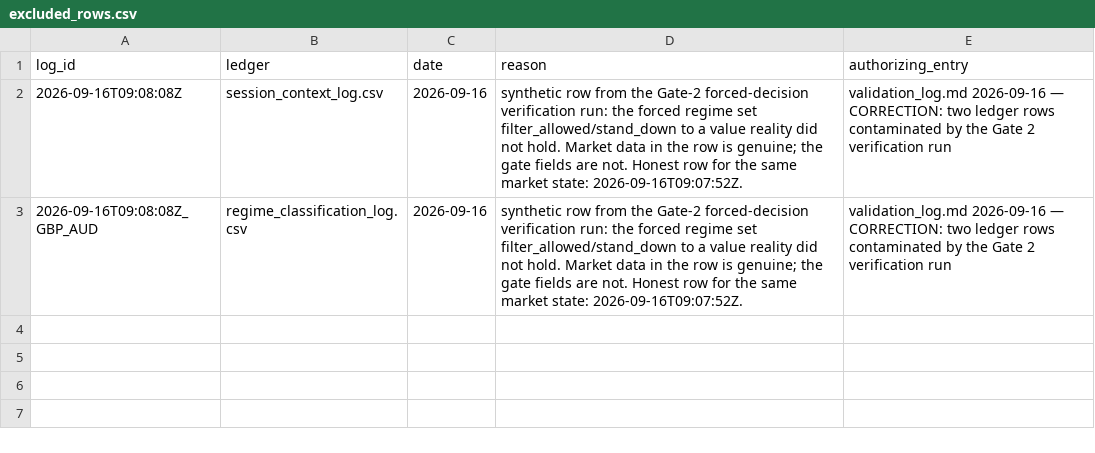
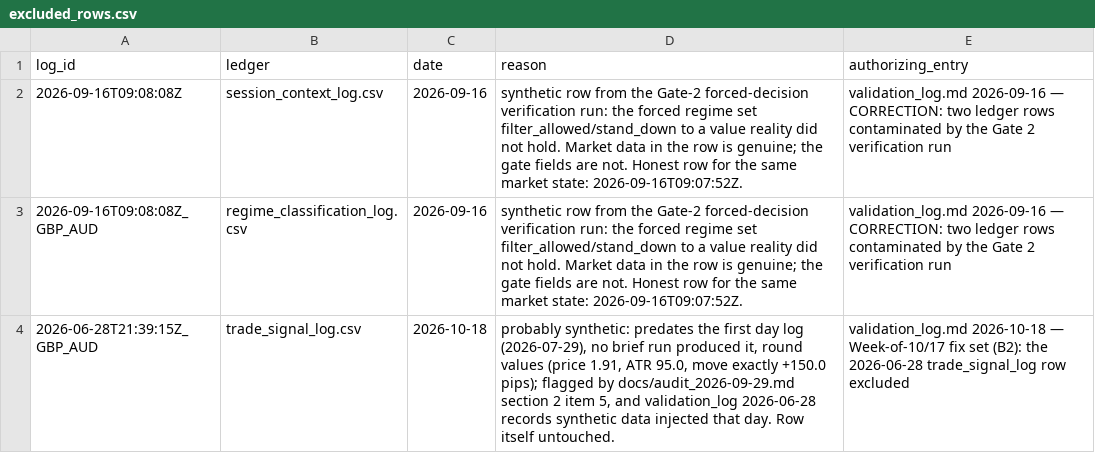
Before and after one commit to mcarter100k/Intelligence-Framework, a CSV file: Intelligence Framework/excluded_rows.csv, drawn as a sheet; the diff names each change by its address in the sheet, - before the commit and + after, or states it on an @@ line.

Commit message:
Exclude the probably synthetic 2026-06-28 trade_signal_log row from tallies
Registry entry only (exclusions.append_exclusion); the ledger row is
untouched. Authorized by validation_log 2026-10-18 (B2), citing
docs/audit_2026-09-29.md section 2 item 5.

```diff
--- a/Intelligence Framework/excluded_rows.csv
+++ b/Intelligence Framework/excluded_rows.csv
+row 4: 2026-06-28T21:39:15Z_GBP_AUD | trade_signal_log.csv | 2026-10-18 | probably synthetic: predates the first day log (2026-07-29), no brief run produced it, round values (price 1.91, ATR 95.0, move exactly +150.0 pips); flagged by docs/audit_2026-09-29.md section 2 item 5, and validation_log 2026-06-28 records synthetic data injected that day. Row itself untouched. | validation_log.md 2026-10-18 — Week-of-10/17 fix set (B2): the 2026-06-28 trade_signal_log row excluded
```
Also changed, not shown: 1 other file.
